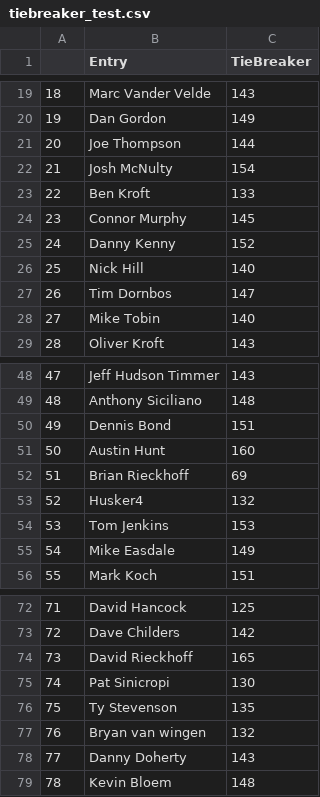
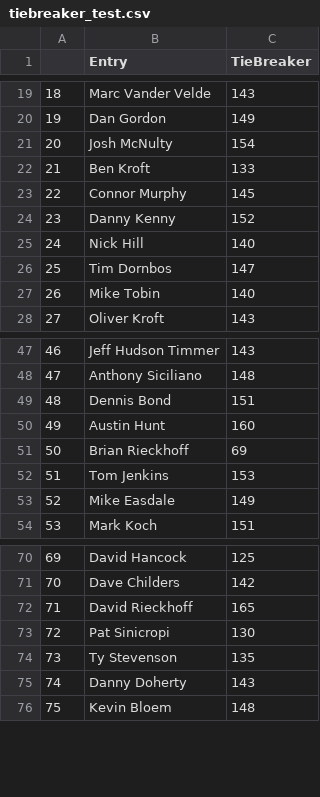
Before and after one commit to andrewdau21/MarchMadness, a CSV file: Data/tiebreaker_test.csv, drawn as a sheet; only a part is shown, gaps mark what is left out; removed rows and columns are numbered as before the commit, all else as after; the diff names each change by its address in the sheet, - before the commit and + after, or states it on an @@ line.

```diff
--- a/Data/tiebreaker_test.csv
+++ b/Data/tiebreaker_test.csv
-row 21: 20 | Joe Thompson | 144
@@ column A renumbered from row 21 down @@
-row 53: 52 | Husker4 | 132
-row 77: 76 | Bryan van wingen | 132
```
Also changed, not shown: Data/raw_selections_real_test.csv.
